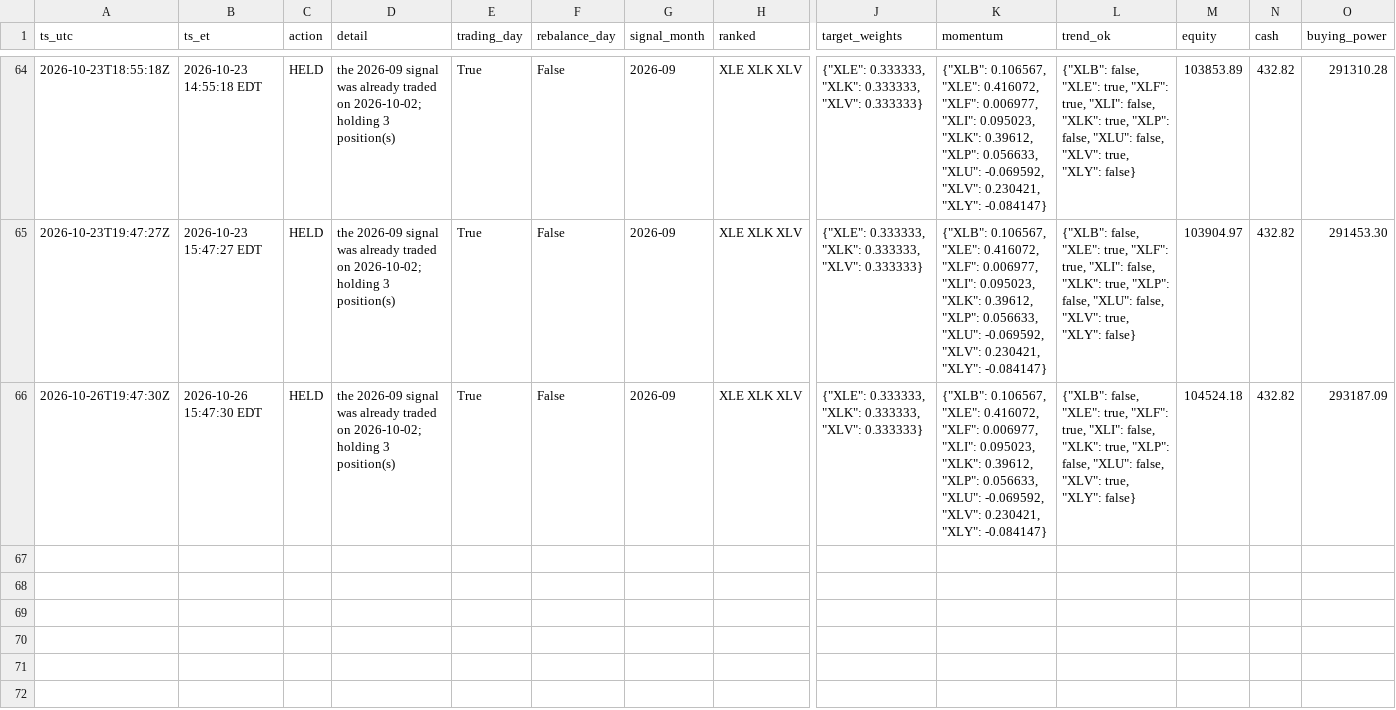
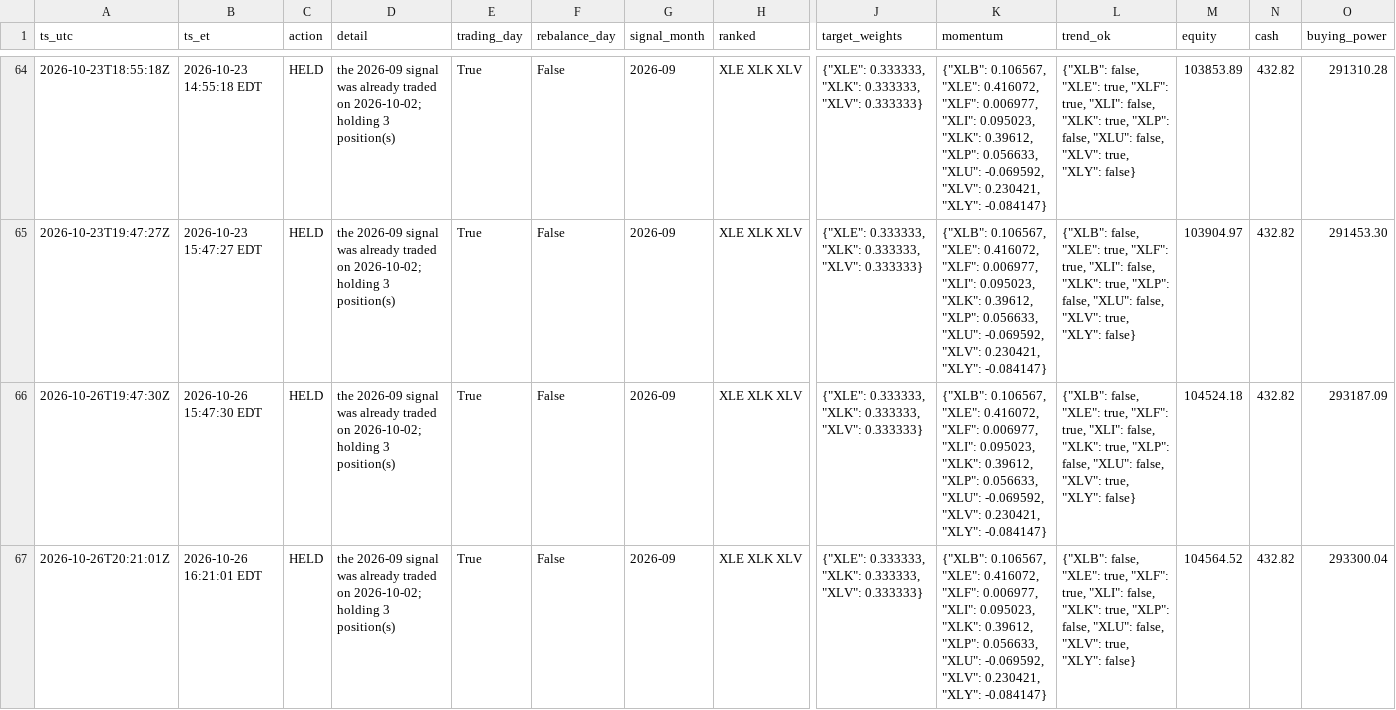
Before and after one commit to aagii20012/stock-failed, a CSV file: faber-lean/paper/paper_log.csv, drawn as a sheet; only a part is shown, gaps mark what is left out; rows hold the shown columns only; the diff names each change by its address in the sheet, - before the commit and + after, or states it on an @@ line.

```diff
--- a/faber-lean/paper/paper_log.csv
+++ b/faber-lean/paper/paper_log.csv
+row 67: 2026-10-26T20:21:01Z | 2026-10-26 16:21:01 EDT | HELD | the 2026-09 signal was already traded on 2026-10-02; holding 3 position(s) | True | False | 2026-09 | XLE XLK XLV | {"XLE": 0.333333, "XLK": 0.333333, "XLV": 0.333333} | {"XLB": 0.106567, "XLE": 0.416072, "XLF": 0.006977, "XLI": 0.095023, "XLK": 0.39612, "XLP": 0.056633, "XLU": -0.069592, "XLV": 0.230421, "XLY": -0.084147} | {"XLB": false, "XLE": true, "XLF": true, "XLI": false, "XLK": true, "XLP": false, "XLU": false, "XLV": true, "XLY": false} | 104564.52 | 432.82 | 293300.04
```
Also changed, not shown: 1 other file.
